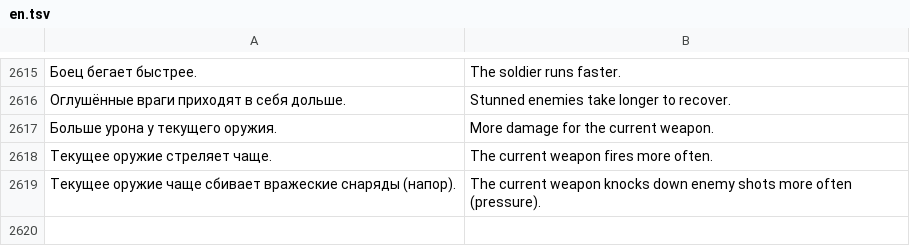
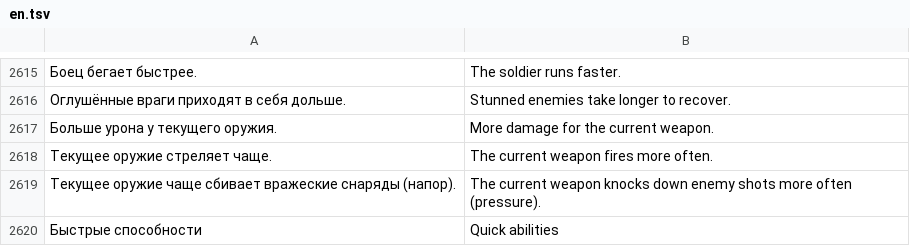
Before and after one commit to sashabrave/tank-city, a TSV file: data/locales/en.tsv, drawn as a sheet; only a part is shown, gaps mark what is left out; the diff names each change by its address in the sheet, - before the commit and + after, or states it on an @@ line.

```diff
--- a/data/locales/en.tsv
+++ b/data/locales/en.tsv
+row 2620: Быстрые способности | Quick abilities
```
Also changed, not shown: 5 other files.
